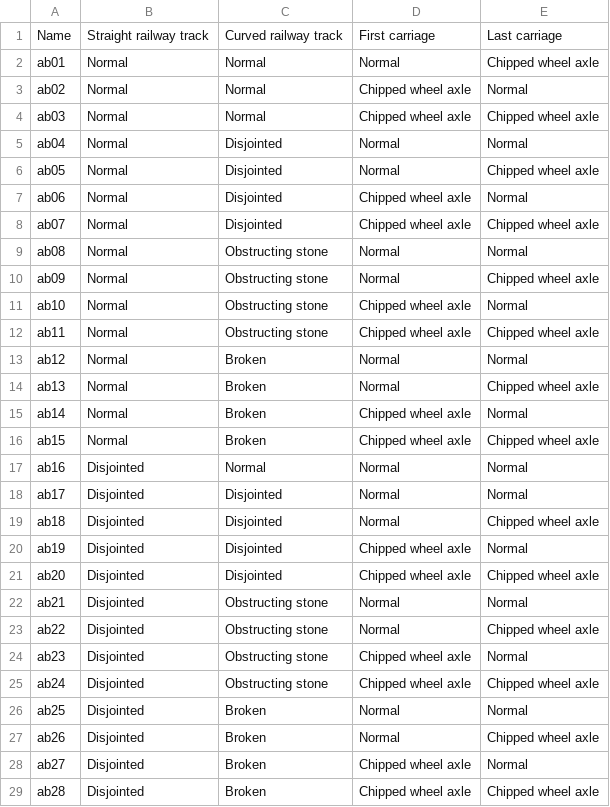
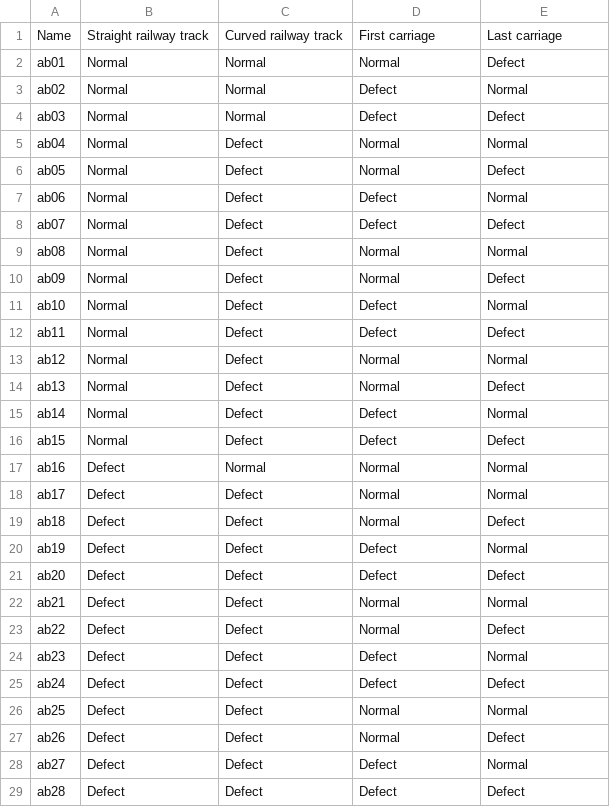
Before and after one commit to piatek-jakub/sound-based-defect-detection, a CSV file: labels/ToyTrain_anomay_condition.csv, drawn as a sheet; only a part is shown; the diff covers the shown part only.

```diff
--- a/labels/ToyTrain_anomay_condition.csv
+++ b/labels/ToyTrain_anomay_condition.csv
@@ -1,29 +1,29 @@
 Name;Straight railway track;Curved railway track;First carriage;Last carriage
-ab01;Normal;Normal;Normal;Chipped wheel axle
-ab02;Normal;Normal;Chipped wheel axle;Normal
-ab03;Normal;Normal;Chipped wheel axle;Chipped wheel axle
-ab04;Normal;Disjointed;Normal;Normal
-ab05;Normal;Disjointed;Normal;Chipped wheel axle
-ab06;Normal;Disjointed;Chipped wheel axle;Normal
-ab07;Normal;Disjointed;Chipped wheel axle;Chipped wheel axle
-ab08;Normal;Obstructing stone;Normal;Normal
-ab09;Normal;Obstructing stone;Normal;Chipped wheel axle
-ab10;Normal;Obstructing stone;Chipped wheel axle;Normal
-ab11;Normal;Obstructing stone;Chipped wheel axle;Chipped wheel axle
-ab12;Normal;Broken;Normal;Normal
-ab13;Normal;Broken;Normal;Chipped wheel axle
-ab14;Normal;Broken;Chipped wheel axle;Normal
-ab15;Normal;Broken;Chipped wheel axle;Chipped wheel axle
-ab16;Disjointed;Normal;Normal;Normal
-ab17;Disjointed;Disjointed;Normal;Normal
-ab18;Disjointed;Disjointed;Normal;Chipped wheel axle
-ab19;Disjointed;Disjointed;Chipped wheel axle;Normal
-ab20;Disjointed;Disjointed;Chipped wheel axle;Chipped wheel axle
-ab21;Disjointed;Obstructing stone;Normal;Normal
-ab22;Disjointed;Obstructing stone;Normal;Chipped wheel axle
-ab23;Disjointed;Obstructing stone;Chipped wheel axle;Normal
-ab24;Disjointed;Obstructing stone;Chipped wheel axle;Chipped wheel axle
-ab25;Disjointed;Broken;Normal;Normal
-ab26;Disjointed;Broken;Normal;Chipped wheel axle
-ab27;Disjointed;Broken;Chipped wheel axle;Normal
-ab28;Disjointed;Broken;Chipped wheel axle;Chipped wheel axle
+ab01;Normal;Normal;Normal;Defect
+ab02;Normal;Normal;Defect;Normal
+ab03;Normal;Normal;Defect;Defect
+ab04;Normal;Defect;Normal;Normal
+ab05;Normal;Defect;Normal;Defect
+ab06;Normal;Defect;Defect;Normal
+ab07;Normal;Defect;Defect;Defect
+ab08;Normal;Defect;Normal;Normal
+ab09;Normal;Defect;Normal;Defect
+ab10;Normal;Defect;Defect;Normal
+ab11;Normal;Defect;Defect;Defect
+ab12;Normal;Defect;Normal;Normal
+ab13;Normal;Defect;Normal;Defect
+ab14;Normal;Defect;Defect;Normal
+ab15;Normal;Defect;Defect;Defect
+ab16;Defect;Normal;Normal;Normal
+ab17;Defect;Defect;Normal;Normal
+ab18;Defect;Defect;Normal;Defect
+ab19;Defect;Defect;Defect;Normal
+ab20;Defect;Defect;Defect;Defect
+ab21;Defect;Defect;Normal;Normal
+ab22;Defect;Defect;Normal;Defect
+ab23;Defect;Defect;Defect;Normal
+ab24;Defect;Defect;Defect;Defect
+ab25;Defect;Defect;Normal;Normal
+ab26;Defect;Defect;Normal;Defect
+ab27;Defect;Defect;Defect;Normal
+ab28;Defect;Defect;Defect;Defect
```
Also changed, not shown: 74 edited cells elsewhere in this file, labels/ToyCar_anomay_condition.csv, labels/ToyConveyor_anomay_condition.csv, 26 other files.
